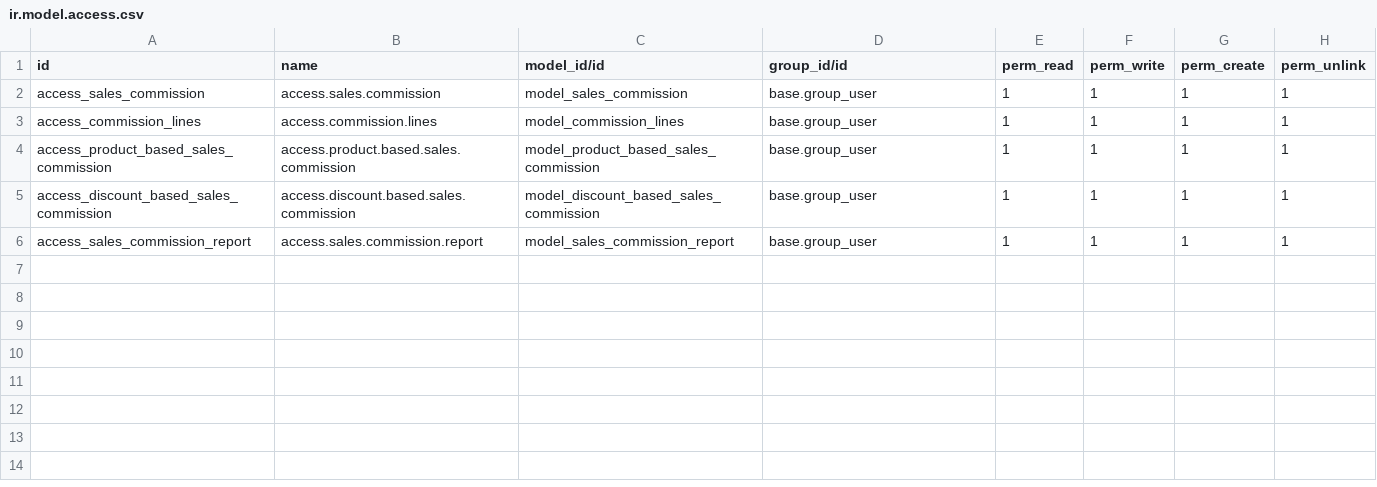
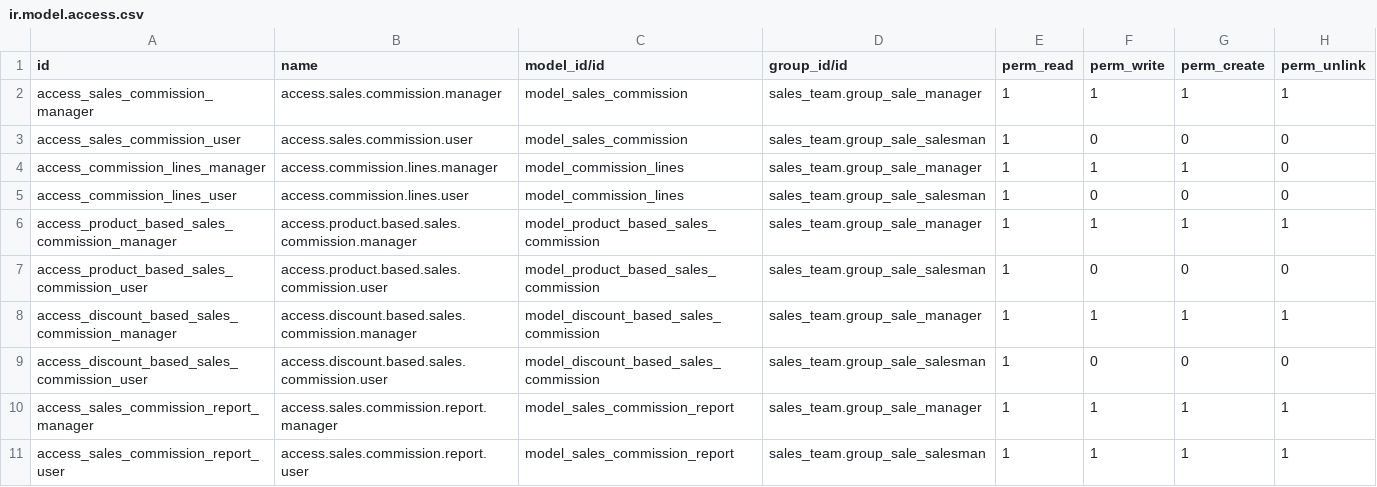
Before and after one commit to renbran/OSUSAPPS, a CSV file: sales_commission_users/security/ir.model.access.csv, drawn as a sheet.

```diff
--- a/sales_commission_users/security/ir.model.access.csv
+++ b/sales_commission_users/security/ir.model.access.csv
@@ -1,6 +1,11 @@
 id,name,model_id/id,group_id/id,perm_read,perm_write,perm_create,perm_unlink
-access_sales_commission,access.sales.commission,model_sales_commission,base.group_user,1,1,1,1
-access_commission_lines,access.commission.lines,model_commission_lines,base.group_user,1,1,1,1
-access_product_based_sales_commission,access.product.based.sales.commission,model_product_based_sales_commission,base.group_user,1,1,1,1
-access_discount_based_sales_commission,access.discount.based.sales.commission,model_discount_based_sales_commission,base.group_user,1,1,1,1
-access_sales_commission_report,access.sales.commission.report,model_sales_commission_report,base.group_user,1,1,1,1
+access_sales_commission_manager,access.sales.commission.manager,model_sales_commission,sales_team.group_sale_manager,1,1,1,1
+access_sales_commission_user,access.sales.commission.user,model_sales_commission,sales_team.group_sale_salesman,1,0,0,0
+access_commission_lines_manager,access.commission.lines.manager,model_commission_lines,sales_team.group_sale_manager,1,1,1,0
+access_commission_lines_user,access.commission.lines.user,model_commission_lines,sales_team.group_sale_salesman,1,0,0,0
+access_product_based_sales_commission_manager,access.product.based.sales.commission.manager,model_product_based_sales_commission,sales_team.group_sale_manager,1,1,1,1
+access_product_based_sales_commission_user,access.product.based.sales.commission.user,model_product_based_sales_commission,sales_team.group_sale_salesman,1,0,0,0
+access_discount_based_sales_commission_manager,access.discount.based.sales.commission.manager,model_discount_based_sales_commission,sales_team.group_sale_manager,1,1,1,1
+access_discount_based_sales_commission_user,access.discount.based.sales.commission.user,model_discount_based_sales_commission,sales_team.group_sale_salesman,1,0,0,0
+access_sales_commission_report_manager,access.sales.commission.report.manager,model_sales_commission_report,sales_team.group_sale_manager,1,1,1,1
+access_sales_commission_report_user,access.sales.commission.report.user,model_sales_commission_report,sales_team.group_sale_salesman,1,1,1,1
```
Also changed, not shown: 2 other files.
